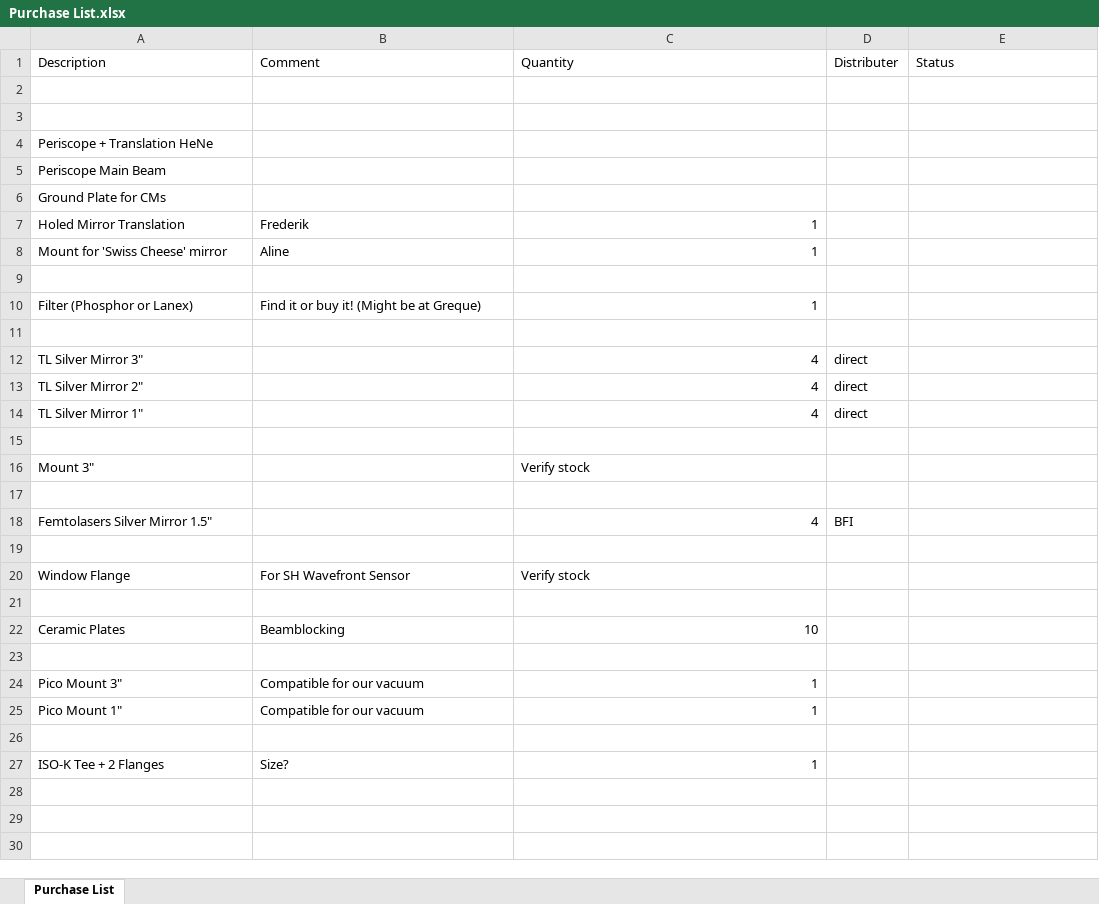
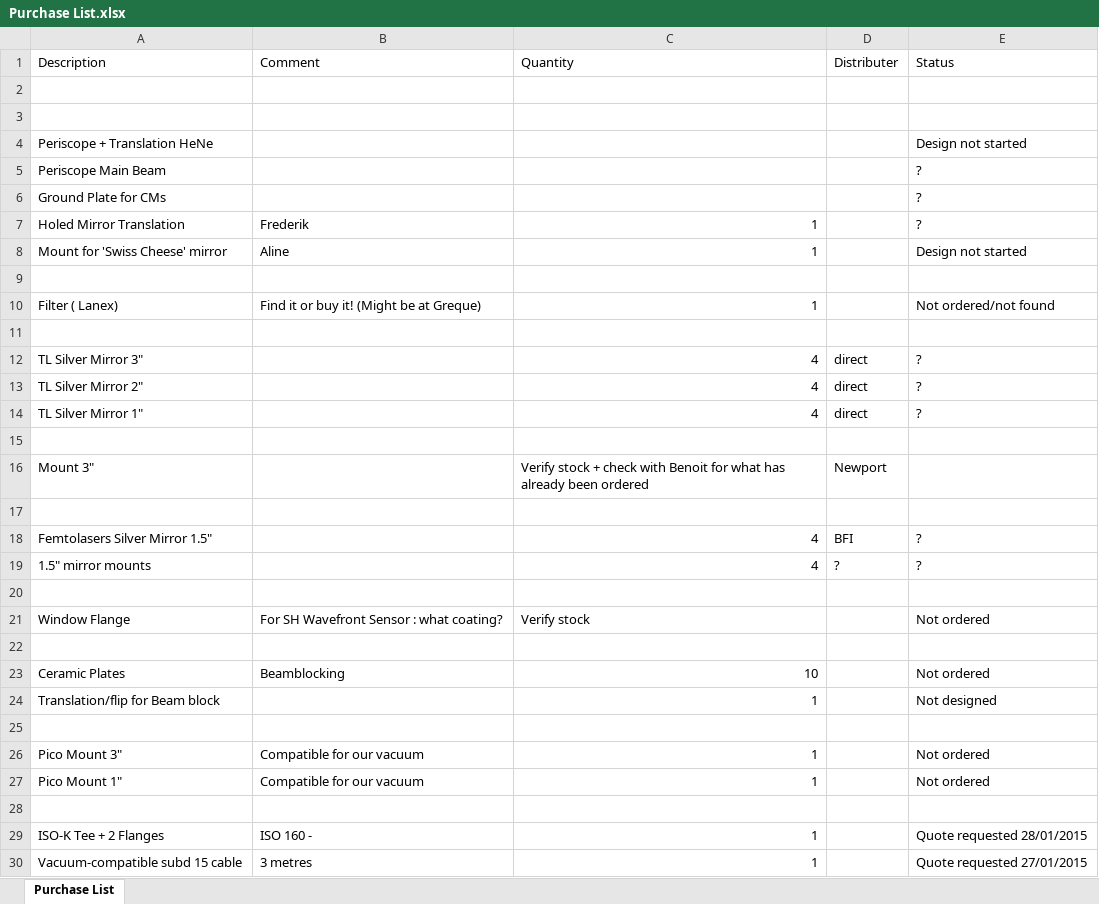
Before and after one commit to aline-vernier/octo-laser, an Excel workbook: Purchase List.xlsx, sheet Purchase List, drawn as a sheet; only a part is shown; values as stored, in another font and other column widths than the file's, no cell formats; addresses are those after the commit; the diff covers the shown part only; the diff names each change by its address in the sheet, - before the commit and + after, or states it on an @@ line.

Commit message:
Added changes to Purchase List.xlsx

```diff
--- a/Purchase List.xlsx (sheet Purchase List)
+++ b/Purchase List.xlsx (sheet Purchase List)
-E4 (Status): (empty)
+E4 (Status): Design not started
-E5:E7 (Status): (empty)
+E5:E7 (Status): ?
-E8 (Status): (empty)
+E8 (Status): Design not started
-A10 (Description): Filter (Phosphor or Lanex)
+A10 (Description): Filter ( Lanex)
-E10 (Status): (empty)
+E10 (Status): Not ordered/not found
-E12:E14 (Status): (empty)
+E12:E14 (Status): ?
-C16 (Quantity): Verify stock
+C16 (Quantity): Verify stock + check with Benoit for what has already been ordered
-D16 (Distributer): (empty)
+D16 (Distributer): Newport
-E18 (Status): (empty)
+E18 (Status): ?
+row 19: 1.5" mirror mounts |  | 4 | ? | ?
-B21 (Comment): For SH Wavefront Sensor
+B21 (Comment): For SH Wavefront Sensor : what coating?
-E21 (Status): (empty)
+E21 (Status): Not ordered
-E23 (Status): (empty)
+E23 (Status): Not ordered
+row 24: Translation/flip for Beam block |  | 1 |  | Not designed
-E26:E27 (Status): (empty)
+E26:E27 (Status): Not ordered
-B29 (Comment): Size?
+B29 (Comment): ISO 160 -
-E29 (Status): (empty)
+E29 (Status): Quote requested 28/01/2015
+row 30: Vacuum-compatible subd 15 cable | 3 metres | 1 |  | Quote requested 27/01/2015
```
Also changed, not shown: 6 added rows elsewhere in this sheet, cell formats, 1 other file.
